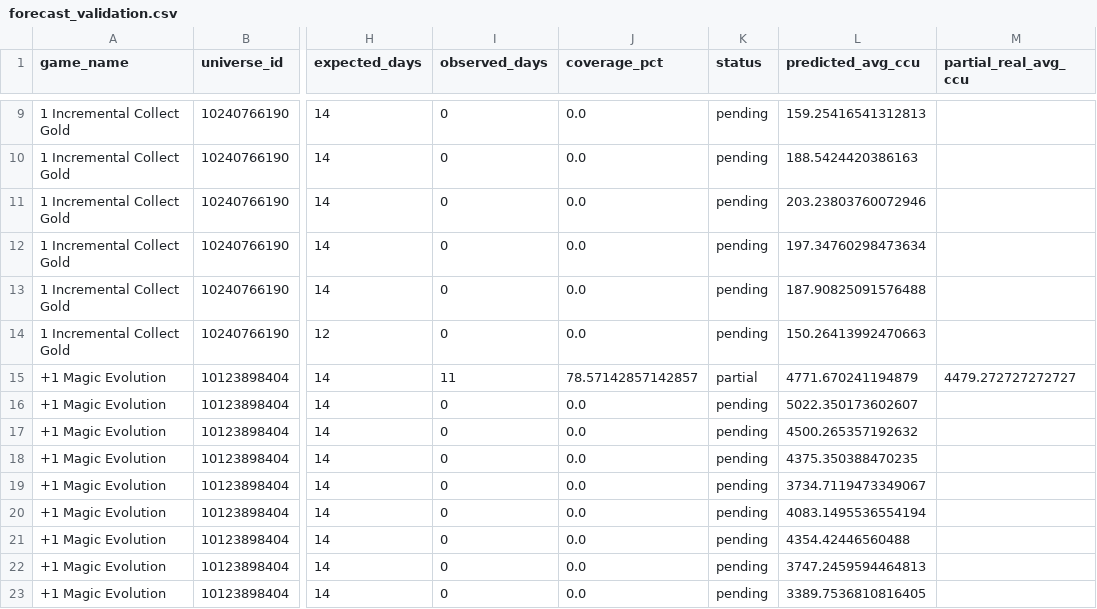
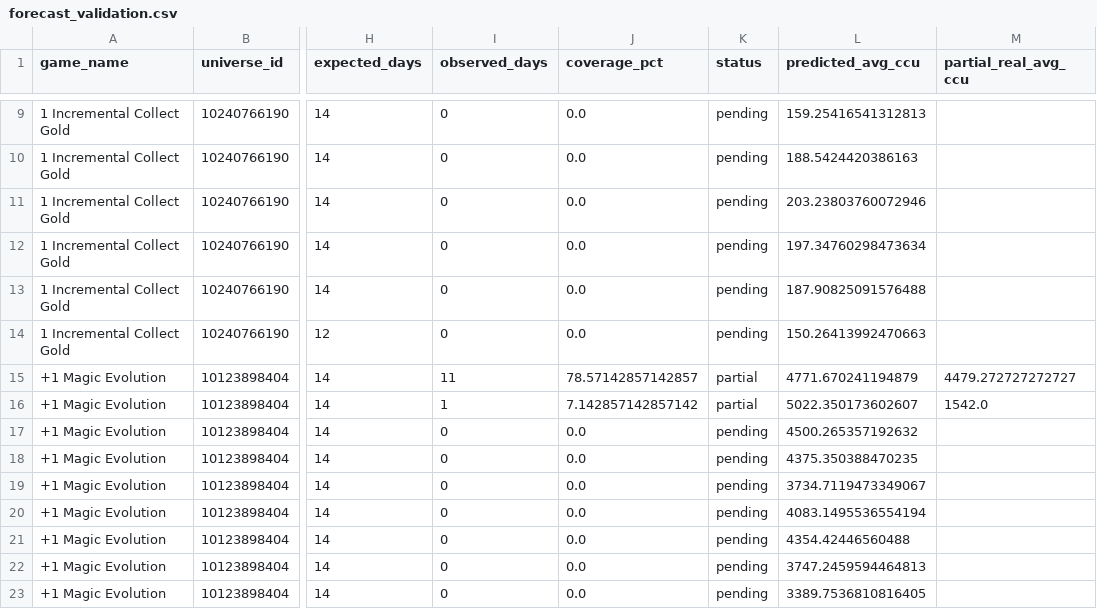
Before and after one commit to lx920/forecast-dashboard, a CSV file: forecast_validation.csv, drawn as a sheet; only a part is shown, gaps mark what is left out; the diff names each change by its address in the sheet, - before the commit and + after, or states it on an @@ line.

Commit message:
Refresh dashboard actuals 2026-07-22

```diff
--- a/forecast_validation.csv
+++ b/forecast_validation.csv
-I16 (observed_days): 0
+I16 (observed_days): 1
-J16 (coverage_pct): 0.0
+J16 (coverage_pct): 7.142857142857142
-K16 (status): pending
+K16 (status): partial
-M16 (partial_real_avg_ccu): (empty)
+M16 (partial_real_avg_ccu): 1542.0
```
Also changed, not shown: 2 other files.
